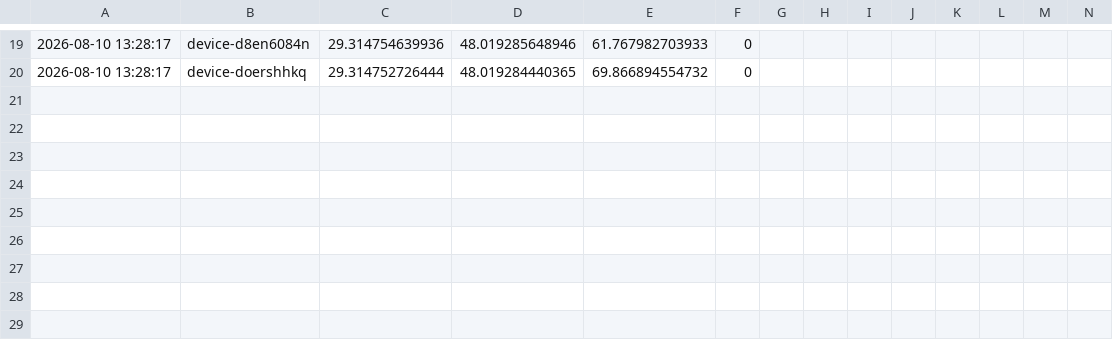
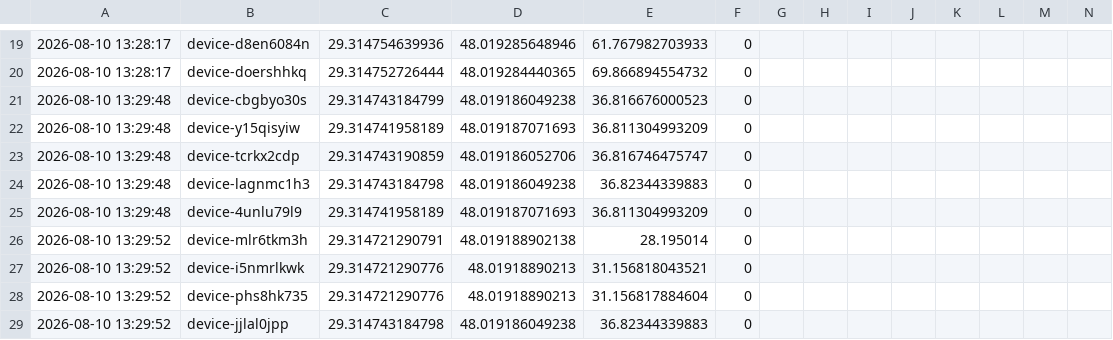
Before and after one commit to alialalikuw/seeker-map, a CSV file: db/results.csv, drawn as a sheet; only a part is shown, gaps mark what is left out; rows hold the shown columns only; the diff names each change by its address in the sheet, - before the commit and + after, or states it on an @@ line.

Commit message:
chore: sync location data [auto]

```diff
--- a/db/results.csv
+++ b/db/results.csv
+row 21: 2026-08-10 13:29:48 | device-cbgbyo30s | 29.314743184799 | 48.019186049238 | 36.816676000523 | 0
+row 22: 2026-08-10 13:29:48 | device-y15qisyiw | 29.314741958189 | 48.019187071693 | 36.811304993209 | 0
+row 23: 2026-08-10 13:29:48 | device-tcrkx2cdp | 29.314743190859 | 48.019186052706 | 36.816746475747 | 0
+row 24: 2026-08-10 13:29:48 | device-lagnmc1h3 | 29.314743184798 | 48.019186049238 | 36.82344339883 | 0
+row 25: 2026-08-10 13:29:48 | device-4unlu79l9 | 29.314741958189 | 48.019187071693 | 36.811304993209 | 0
+row 26: 2026-08-10 13:29:52 | device-mlr6tkm3h | 29.314721290791 | 48.019188902138 | 28.195014 | 0
+row 27: 2026-08-10 13:29:52 | device-i5nmrlkwk | 29.314721290776 | 48.01918890213 | 31.156818043521 | 0
+row 28: 2026-08-10 13:29:52 | device-phs8hk735 | 29.314721290776 | 48.01918890213 | 31.156817884604 | 0
+row 29: 2026-08-10 13:29:52 | device-jjlal0jpp | 29.314743184798 | 48.019186049238 | 36.82344339883 | 0
```
